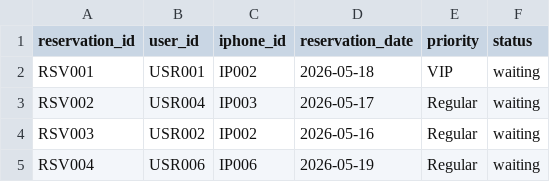
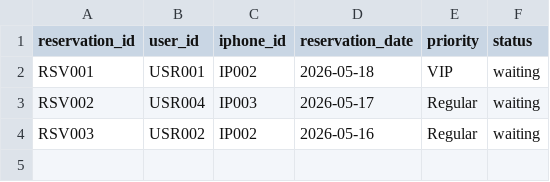
Before and after one commit to aaliaaf/Projek-Akhir-APL, a CSV file: data/reservations.csv, drawn as a sheet; the diff names each change by its address in the sheet, - before the commit and + after, or states it on an @@ line.

```diff
--- a/data/reservations.csv
+++ b/data/reservations.csv
-row 5: RSV004 | USR006 | IP006 | 2026-05-19 | Regular | waiting
```
Also changed, not shown: data/users.csv, 10 other files.
